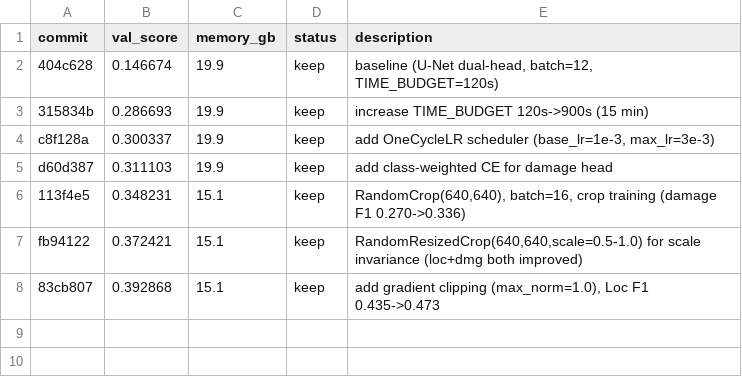
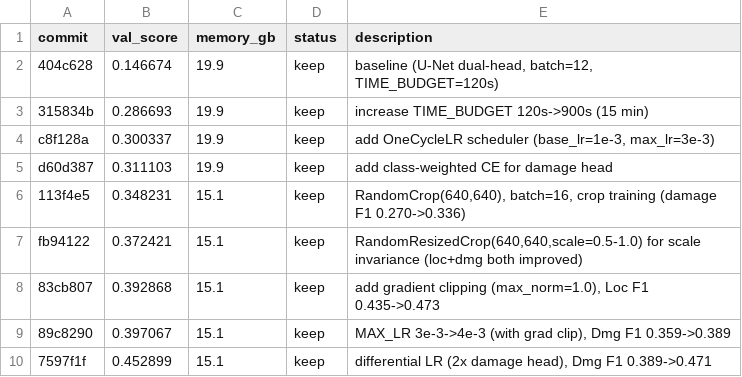
Before and after one commit to mwdunlap2004/autoresearch, a TSV file: TestCLI/results.tsv, drawn as a sheet.

```diff
--- a/TestCLI/results.tsv
+++ b/TestCLI/results.tsv
@@ -8 +8,3 @@ fb94122	0.372421	15.1	keep	RandomResizedCrop(640,640,scale=0.5-1.0) for scale in
 83cb807	0.392868	15.1	keep	add gradient clipping (max_norm=1.0), Loc F1 0.435->0.473
+89c8290	0.397067	15.1	keep	MAX_LR 3e-3->4e-3 (with grad clip), Dmg F1 0.359->0.389
+7597f1f	0.452899	15.1	keep	differential LR (2x damage head), Dmg F1 0.389->0.471
```
Also changed, not shown: 6 other files.
